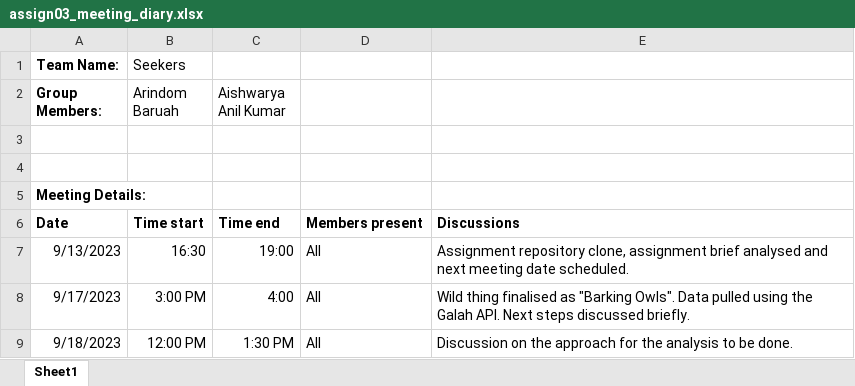
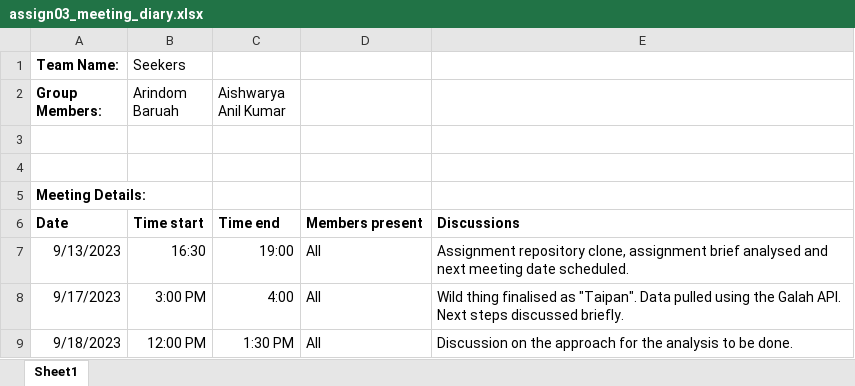
Before and after one commit to etc5521-2023/assignment-3-seekers, an Excel workbook: assign03_meeting_diary.xlsx, sheet Sheet1, drawn as a sheet; values as stored, in another font and other column widths than the file's, no borders; the diff names each change by its address in the sheet, - before the commit and + after, or states it on an @@ line.

Commit message:
Minor changes to meeting details

```diff
--- a/assign03_meeting_diary.xlsx (sheet Sheet1)
+++ b/assign03_meeting_diary.xlsx (sheet Sheet1)
-E8: …finalised as "Barking Owls". Data pulled…
+E8: …finalised as "Taipan". Data pulled…
```
